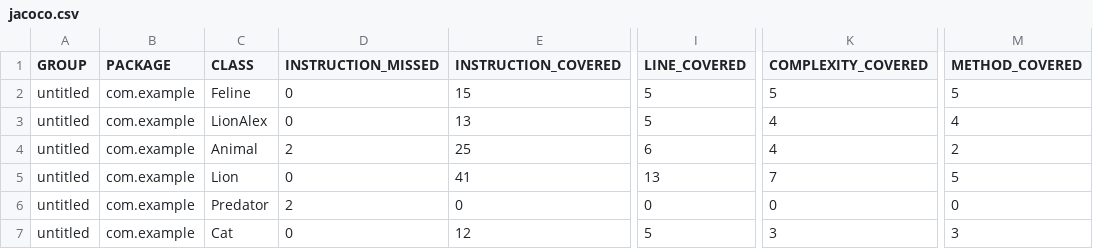
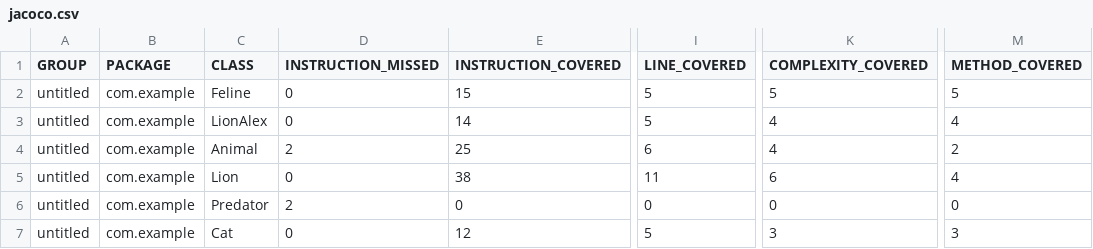
Before and after one commit to akhayrullina/qa_java, a CSV file: target/site/jacoco/jacoco.csv, drawn as a sheet; only a part is shown, gaps mark what is left out; the diff names each change by its address in the sheet, - before the commit and + after, or states it on an @@ line.

Commit message:
Добавлен отчет jacoco

```diff
--- a/target/site/jacoco/jacoco.csv
+++ b/target/site/jacoco/jacoco.csv
-E3 (INSTRUCTION_COVERED): 13
+E3 (INSTRUCTION_COVERED): 14
-E5 (INSTRUCTION_COVERED): 41
+E5 (INSTRUCTION_COVERED): 38
-I5 (LINE_COVERED): 13
+I5 (LINE_COVERED): 11
-K5 (COMPLEXITY_COVERED): 7
+K5 (COMPLEXITY_COVERED): 6
-M5 (METHOD_COVERED): 5
+M5 (METHOD_COVERED): 4
```
Also changed, not shown: 21 other files.
